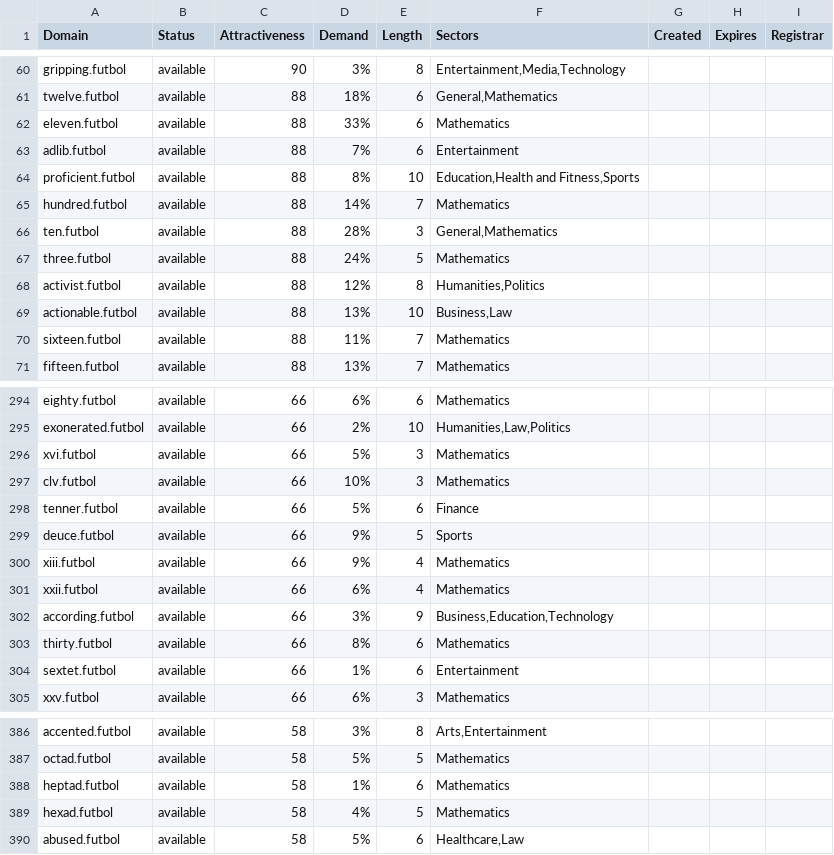
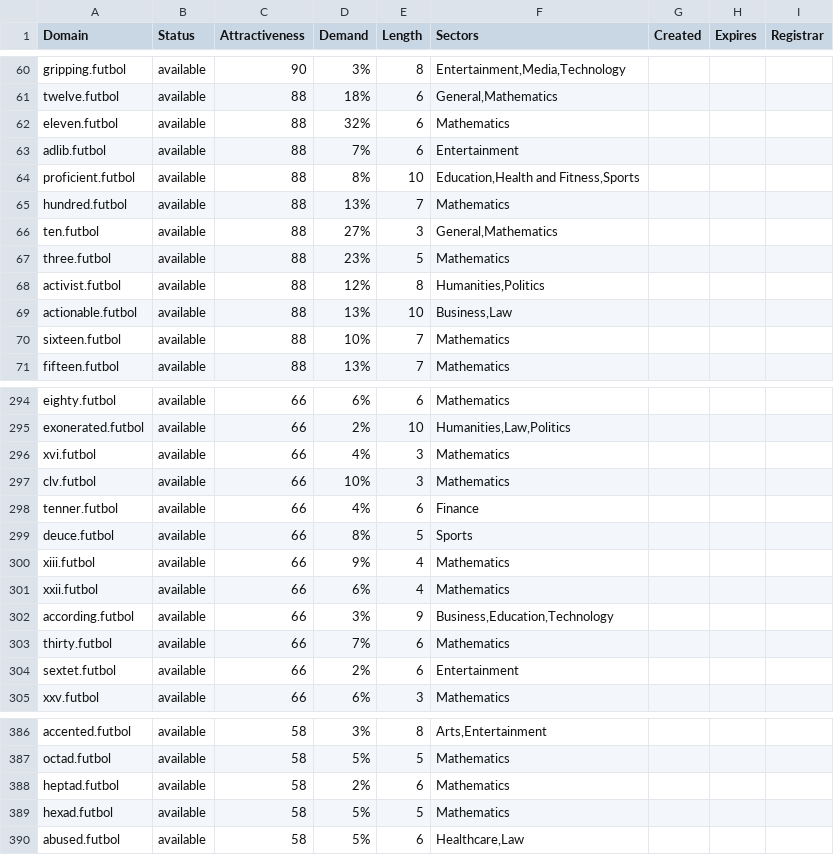
Before and after one commit to UniqueDomains/futbol-oneword-domains, a CSV file: futbol.csv, drawn as a sheet; only a part is shown, gaps mark what is left out; the diff covers the shown part only.

```diff
--- a/futbol.csv
+++ b/futbol.csv
@@ -61,11 +61,11 @@ gripping.futbol,available,90,3%,8,"Entertainment,Media,Technology",,,
 twelve.futbol,available,88,18%,6,"General,Mathematics",,,
-eleven.futbol,available,88,33%,6,Mathematics,,,
+eleven.futbol,available,88,32%,6,Mathematics,,,
 adlib.futbol,available,88,7%,6,Entertainment,,,
 proficient.futbol,available,88,8%,10,"Education,Health and Fitness,Sports",,,
-hundred.futbol,available,88,14%,7,Mathematics,,,
-ten.futbol,available,88,28%,3,"General,Mathematics",,,
-three.futbol,available,88,24%,5,Mathematics,,,
+hundred.futbol,available,88,13%,7,Mathematics,,,
+ten.futbol,available,88,27%,3,"General,Mathematics",,,
+three.futbol,available,88,23%,5,Mathematics,,,
 activist.futbol,available,88,12%,8,"Humanities,Politics",,,
 actionable.futbol,available,88,13%,10,"Business,Law",,,
-sixteen.futbol,available,88,11%,7,Mathematics,,,
+sixteen.futbol,available,88,10%,7,Mathematics,,,
 fifteen.futbol,available,88,13%,7,Mathematics,,,
@@ -295,6 +295,6 @@ eighty.futbol,available,66,6%,6,Mathematics,,,
 exonerated.futbol,available,66,2%,10,"Humanities,Law,Politics",,,
-xvi.futbol,available,66,5%,3,Mathematics,,,
+xvi.futbol,available,66,4%,3,Mathematics,,,
 clv.futbol,available,66,10%,3,Mathematics,,,
-tenner.futbol,available,66,5%,6,Finance,,,
-deuce.futbol,available,66,9%,5,Sports,,,
+tenner.futbol,available,66,4%,6,Finance,,,
+deuce.futbol,available,66,8%,5,Sports,,,
 xiii.futbol,available,66,9%,4,Mathematics,,,
@@ -302,4 +302,4 @@ xxii.futbol,available,66,6%,4,Mathematics,,,
 according.futbol,available,66,3%,9,"Business,Education,Technology",,,
-thirty.futbol,available,66,8%,6,Mathematics,,,
-sextet.futbol,available,66,1%,6,Entertainment,,,
+thirty.futbol,available,66,7%,6,Mathematics,,,
+sextet.futbol,available,66,2%,6,Entertainment,,,
 xxv.futbol,available,66,6%,3,Mathematics,,,
@@ -387,4 +387,4 @@ accented.futbol,available,58,3%,8,"Arts,Entertainment",,,
 octad.futbol,available,58,5%,5,Mathematics,,,
-heptad.futbol,available,58,1%,6,Mathematics,,,
-hexad.futbol,available,58,4%,5,Mathematics,,,
+heptad.futbol,available,58,2%,6,Mathematics,,,
+hexad.futbol,available,58,5%,5,Mathematics,,,
 abused.futbol,available,58,5%,6,"Healthcare,Law",,,
```
Also changed, not shown: 50 edited cells elsewhere in this file, 2 other files.
